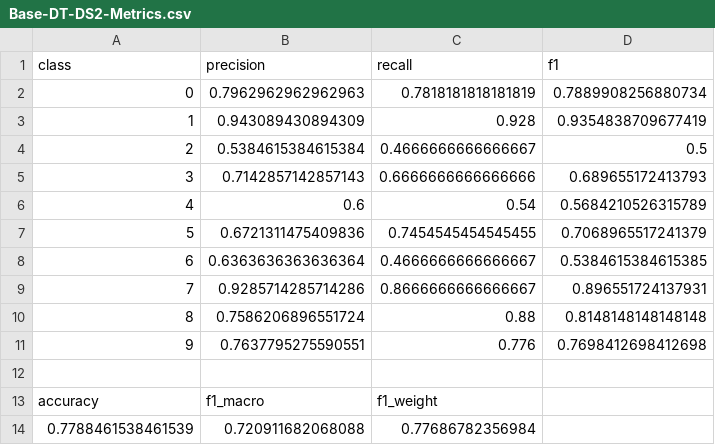
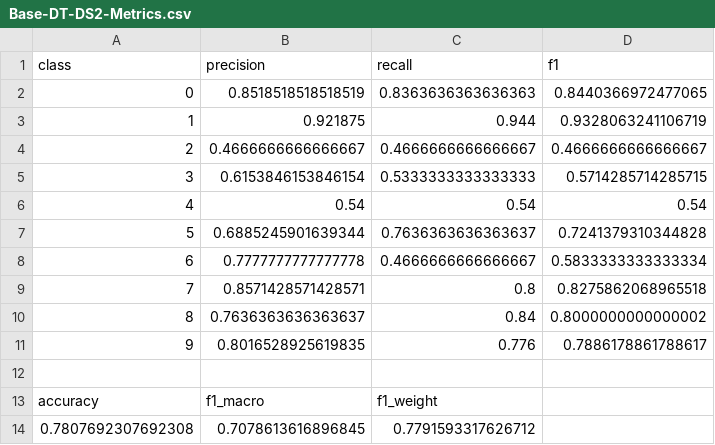
Before and after one commit to tofuboii123/472_A1, a CSV file: output/Base-DT-DS2-Metrics.csv, drawn as a sheet.

```diff
--- a/output/Base-DT-DS2-Metrics.csv
+++ b/output/Base-DT-DS2-Metrics.csv
@@ -1,14 +1,14 @@
 class,precision,recall,f1
-0,0.7962962962962963,0.7818181818181819,0.7889908256880734
-1,0.943089430894309,0.928,0.9354838709677419
-2,0.5384615384615384,0.4666666666666667,0.5
-3,0.7142857142857143,0.6666666666666666,0.689655172413793
-4,0.6,0.54,0.5684210526315789
-5,0.6721311475409836,0.7454545454545455,0.7068965517241379
-6,0.6363636363636364,0.4666666666666667,0.5384615384615385
-7,0.9285714285714286,0.8666666666666667,0.896551724137931
-8,0.7586206896551724,0.88,0.8148148148148148
-9,0.7637795275590551,0.776,0.7698412698412698
+0,0.8518518518518519,0.8363636363636363,0.8440366972477065
+1,0.921875,0.944,0.9328063241106719
+2,0.4666666666666667,0.4666666666666667,0.4666666666666667
+3,0.6153846153846154,0.5333333333333333,0.5714285714285715
+4,0.54,0.54,0.54
+5,0.6885245901639344,0.7636363636363637,0.7241379310344828
+6,0.7777777777777778,0.4666666666666667,0.5833333333333334
+7,0.8571428571428571,0.8,0.8275862068965518
+8,0.7636363636363637,0.84,0.8000000000000002
+9,0.8016528925619835,0.776,0.7886178861788617
 
 accuracy,f1_macro,f1_weight
-0.7788461538461539,0.720911682068088,0.77686782356984
+0.7807692307692308,0.7078613616896845,0.7791593317626712
```
Also changed, not shown: output/Base-DT-DS1-Metrics.csv, output/Base-DT-DS1.csv, 34 other files.
